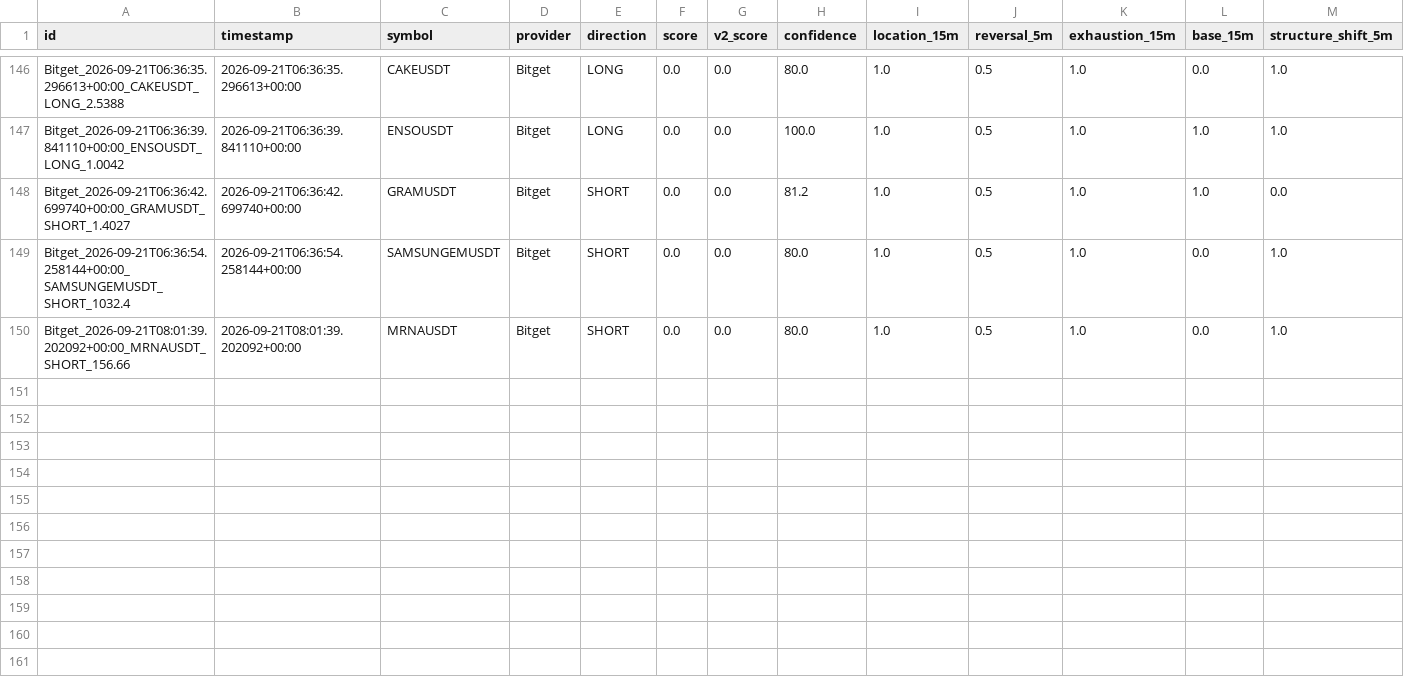
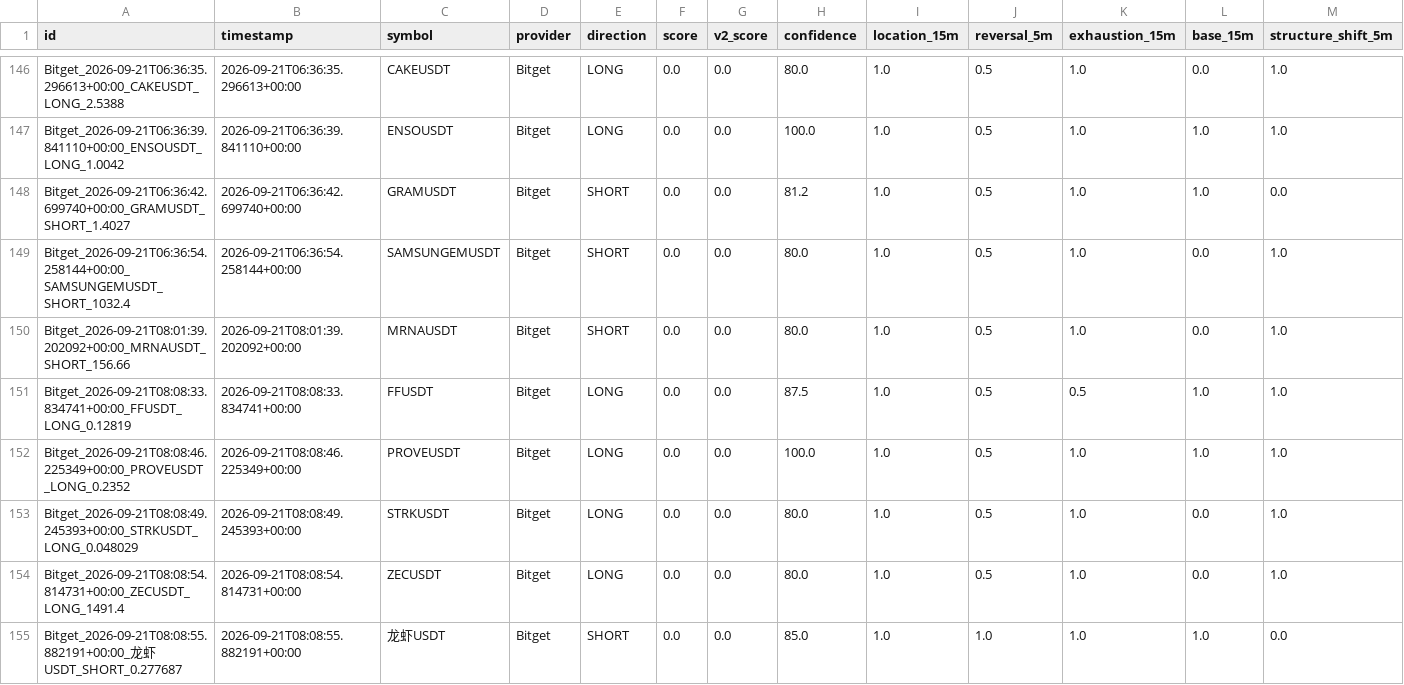
Before and after one commit to KikikJourney/Crypto-Scanner, a CSV file: data/scalping_action_history.csv, drawn as a sheet; only a part is shown, gaps mark what is left out; rows hold the shown columns only; the diff names each change by its address in the sheet, - before the commit and + after, or states it on an @@ line.

```diff
--- a/data/scalping_action_history.csv
+++ b/data/scalping_action_history.csv
+row 151: Bitget_2026-09-21T08:08:33.834741+00:00_FFUSDT_LONG_0.12819 | 2026-09-21T08:08:33.834741+00:00 | FFUSDT | Bitget | LONG | 0.0 | 0.0 | 87.5 | 1.0 | 0.5 | 0.5 | 1.0 | 1.0
+row 152: Bitget_2026-09-21T08:08:46.225349+00:00_PROVEUSDT_LONG_0.2352 | 2026-09-21T08:08:46.225349+00:00 | PROVEUSDT | Bitget | LONG | 0.0 | 0.0 | 100.0 | 1.0 | 0.5 | 1.0 | 1.0 | 1.0
+row 153: Bitget_2026-09-21T08:08:49.245393+00:00_STRKUSDT_LONG_0.048029 | 2026-09-21T08:08:49.245393+00:00 | STRKUSDT | Bitget | LONG | 0.0 | 0.0 | 80.0 | 1.0 | 0.5 | 1.0 | 0.0 | 1.0
+row 154: Bitget_2026-09-21T08:08:54.814731+00:00_ZECUSDT_LONG_1491.4 | 2026-09-21T08:08:54.814731+00:00 | ZECUSDT | Bitget | LONG | 0.0 | 0.0 | 80.0 | 1.0 | 0.5 | 1.0 | 0.0 | 1.0
+row 155: Bitget_2026-09-21T08:08:55.882191+00:00_龙虾USDT_SHORT_0.277687 | 2026-09-21T08:08:55.882191+00:00 | 龙虾USDT | Bitget | SHORT | 0.0 | 0.0 | 85.0 | 1.0 | 1.0 | 1.0 | 1.0 | 0.0
```
Also changed, not shown: data/actionable_signals.csv, data/scalping_forward_test.csv, 6 other files.
